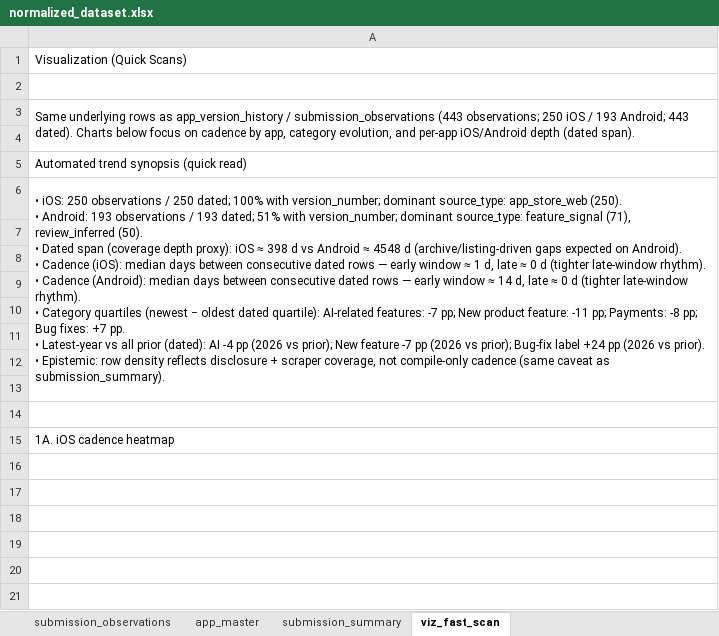
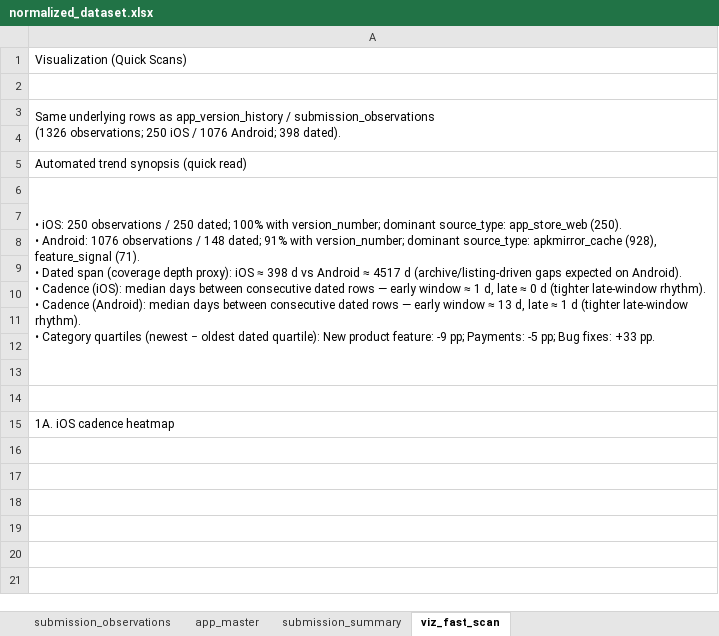
Before and after one commit to gangga23/Research_Project, an Excel workbook: output/normalized_dataset.xlsx, sheet viz_fast_scan, drawn as a sheet; only a part is shown; the shorter side is filled out with more unchanged rows; values as stored, in another font and other column widths than the file's, no borders; charts and pictures not drawn; ↵ is a line break in a cell; the diff covers the shown part only; the diff names each change by its address in the sheet, - before the commit and + after, or states it on an @@ line.

```diff
--- a/output/normalized_dataset.xlsx (sheet viz_fast_scan)
+++ b/output/normalized_dataset.xlsx (sheet viz_fast_scan)
-A3: …/ submission_observations (443 observations; 250 iOS / 193 Android; 443 dated). Charts below focus on cadence by app, category evolution, and per-app iOS/Android depth (dated span).
+A3: …/ submission_observations ↵ (1326 observations; 250 iOS / 1076 Android; 398 dated).
-A6: …• Android: 193 observations / 193 dated; 51% with version_number; dominant source_type: feature_signal (71), review_inferred (50). ↵ • Dated span (coverage depth proxy): iOS ≈ 398 d vs Android ≈ 4548 d (archive/listing-driven gaps expected on Android). ↵ • Cadence (iOS): median days between consecutive dated rows — early window ≈ 1 d, late ≈ 0 d (tighter late-window rhythm). ↵ • Cadence (Android): median days between consecutive dated rows — early window ≈ 14 d, late ≈ 0 d (tighter late-window rhythm). ↵ • Category quartiles (newest − oldest dated quartile): AI-related features: -7 pp; New product feature: -11 pp; Payments: -8 pp; Bug fixes: +7 pp. ↵ • Latest-year vs all prior (dated): AI -4 pp (2026 vs prior); New feature -7 pp (2026 vs prior); Bug-fix label +24 pp (2026 vs prior). ↵ • Epistemic: row density reflects disclosure + scraper coverage, not compile-only cadence (same caveat as submission_summary).
+A6: …• Android: 1076 observations / 148 dated; 91% with version_number; dominant source_type: apkmirror_cache (928), feature_signal (71). ↵ • Dated span (coverage depth proxy): iOS ≈ 398 d vs Android ≈ 4517 d (archive/listing-driven gaps expected on Android). ↵ • Cadence (iOS): median days between consecutive dated rows — early window ≈ 1 d, late ≈ 0 d (tighter late-window rhythm). ↵ • Cadence (Android): median days between consecutive dated rows — early window ≈ 13 d, late ≈ 1 d (tighter late-window rhythm). ↵ • Category quartiles (newest − oldest dated quartile): New product feature: -9 pp; Payments: -5 pp; Bug fixes: +33 pp.
-row 16: (empty)
-row 17: (empty)
-row 18: (empty)
```
Also changed, not shown: 51 removed rows elsewhere in this sheet, sheet submission_observations, sheet submission_summary, charts or pictures, 9 other files.
